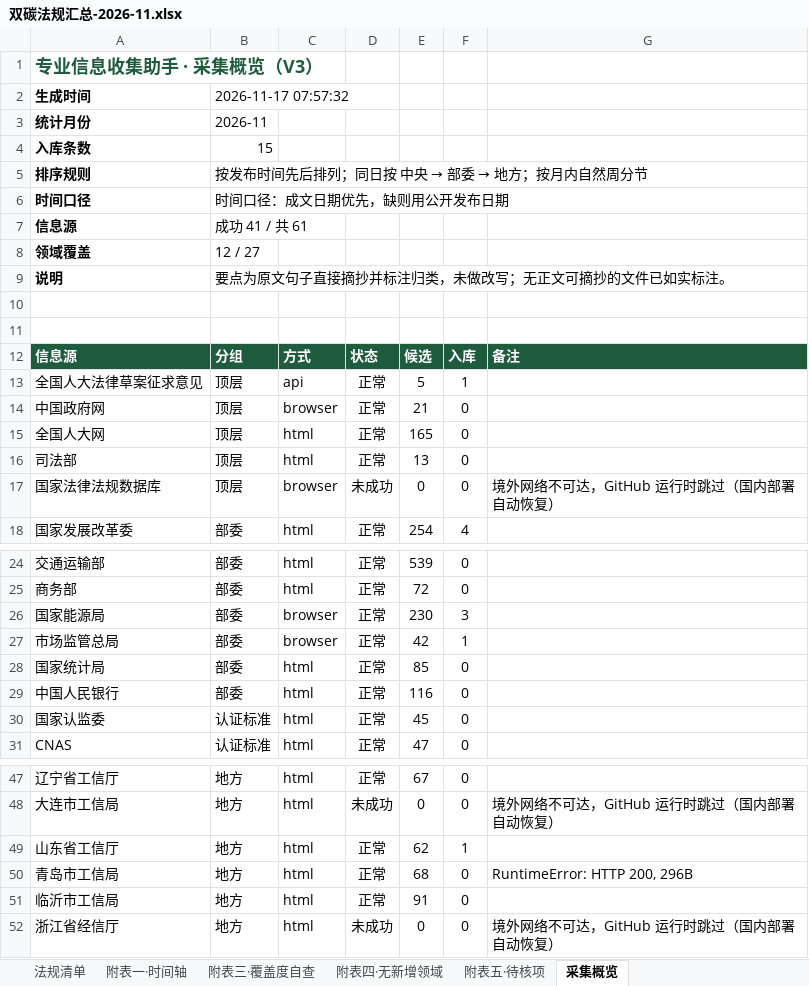
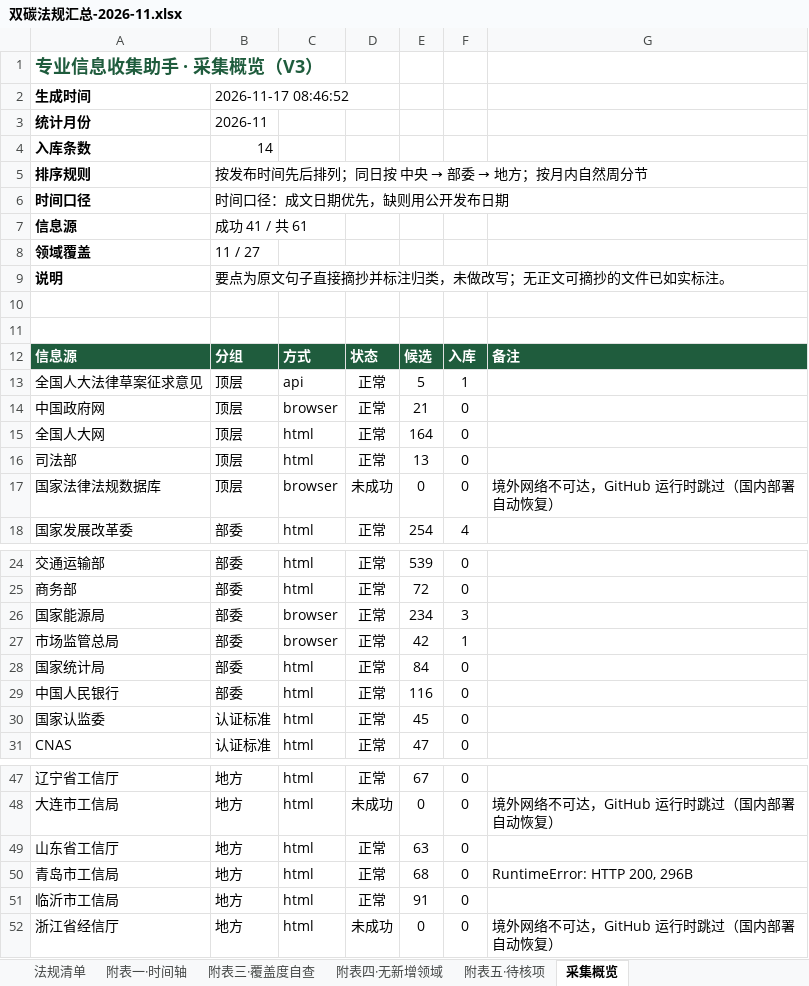
Before and after one commit to panyanosakana/carbon-law-watch, an Excel workbook: output/双碳法规汇总-2026-11.xlsx, sheet 采集概览, drawn as a sheet; only a part is shown, gaps mark what is left out; values as stored, in another font and other column widths than the file's, no borders; the diff names each change by its address in the sheet, - before the commit and + after, or states it on an @@ line.

```diff
--- a/output/双碳法规汇总-2026-11.xlsx (sheet 采集概览)
+++ b/output/双碳法规汇总-2026-11.xlsx (sheet 采集概览)
-B2: 2026-11-17 07:57:32
+B2: 2026-11-17 08:46:52
-B4: 15
+B4: 14
-B8: 12 / 27
+B8: 11 / 27
-E15: 165
+E15: 164
-E26: 230
+E26: 234
-E28: 85
+E28: 84
-E49: 62
+E49: 63
-F49: 1
+F49: 0
```
Also changed, not shown: sheet 附表三·覆盖度自查, sheet 法规清单, sheet 附表一·时间轴, sheet 附表四·无新增领域, 3 other files.
